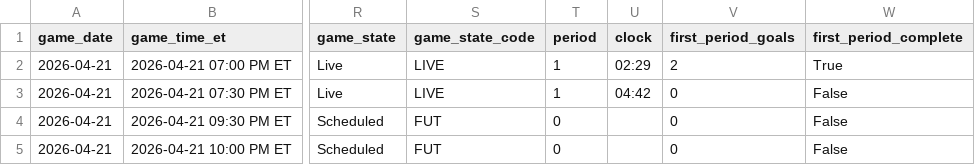
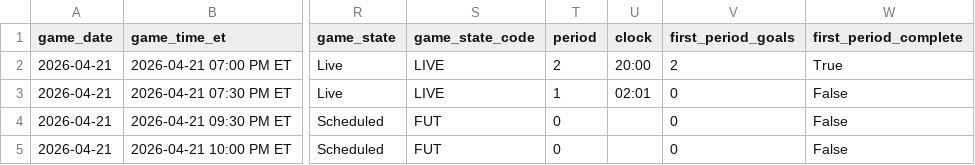
Before and after one commit to gauravgandhi01/first_period_stats, a CSV file: live/daily_slate_latest.csv, drawn as a sheet; only a part is shown, gaps mark what is left out; the diff names each change by its address in the sheet, - before the commit and + after, or states it on an @@ line.

Commit message:
auto: update firstperiodstats outputs for 2026-04-21 (2026-04-22 00:20:01 UTC)

```diff
--- a/live/daily_slate_latest.csv
+++ b/live/daily_slate_latest.csv
-T2 (period): 1
+T2 (period): 2
-U2 (clock): 02:29
+U2 (clock): 20:00
-U3 (clock): 04:42
+U3 (clock): 02:01
```
Also changed, not shown: 3 other files.
